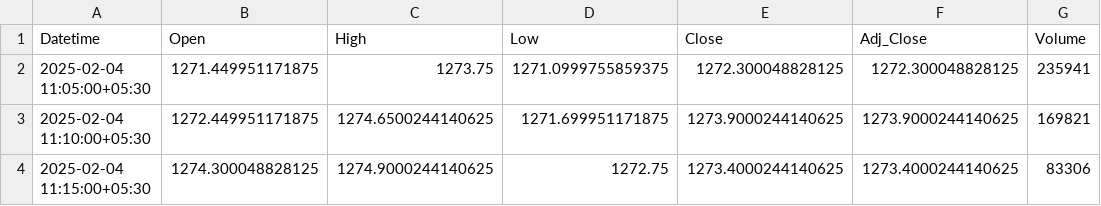
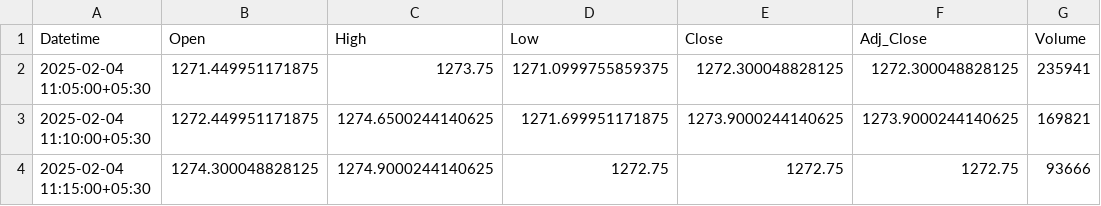
Before and after one commit to chiragpalan/stock_predictions_rnn_v2, a CSV file: temp_csv/ICICIBANK_NS.csv, drawn as a sheet.

```diff
--- a/temp_csv/ICICIBANK_NS.csv
+++ b/temp_csv/ICICIBANK_NS.csv
@@ -3,2 +3,2 @@ Datetime,Open,High,Low,Close,Adj_Close,Volume
 2025-02-04 11:10:00+05:30,1272.449951171875,1274.6500244140625,1271.699951171875,1273.9000244140625,1273.9000244140625,169821
-2025-02-04 11:15:00+05:30,1274.300048828125,1274.9000244140625,1272.75,1273.4000244140625,1273.4000244140625,83306
+2025-02-04 11:15:00+05:30,1274.300048828125,1274.9000244140625,1272.75,1272.75,1272.75,93666
```
Also changed, not shown: temp_csv/HDFCBANK_NS.csv, temp_csv/INFY_NS.csv, 3 other files.
